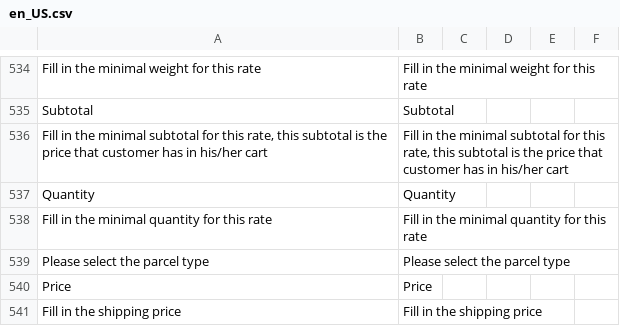
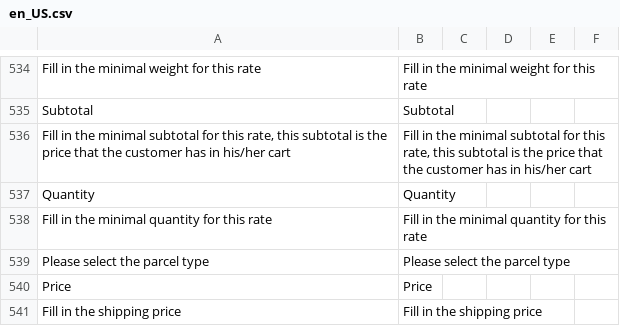
Before and after one commit to postnl/postnl-magento2, a CSV file: i18n/en_US.csv, drawn as a sheet; only a part is shown, gaps mark what is left out; the diff names each change by its address in the sheet, - before the commit and + after, or states it on an @@ line.

```diff
--- a/i18n/en_US.csv
+++ b/i18n/en_US.csv
-A536: …price that customer has…
+A536: …price that the customer has…
-B536: …price that customer has…
+B536: …price that the customer has…
```
Also changed, not shown: i18n/nl_NL.csv, 14 other files.
